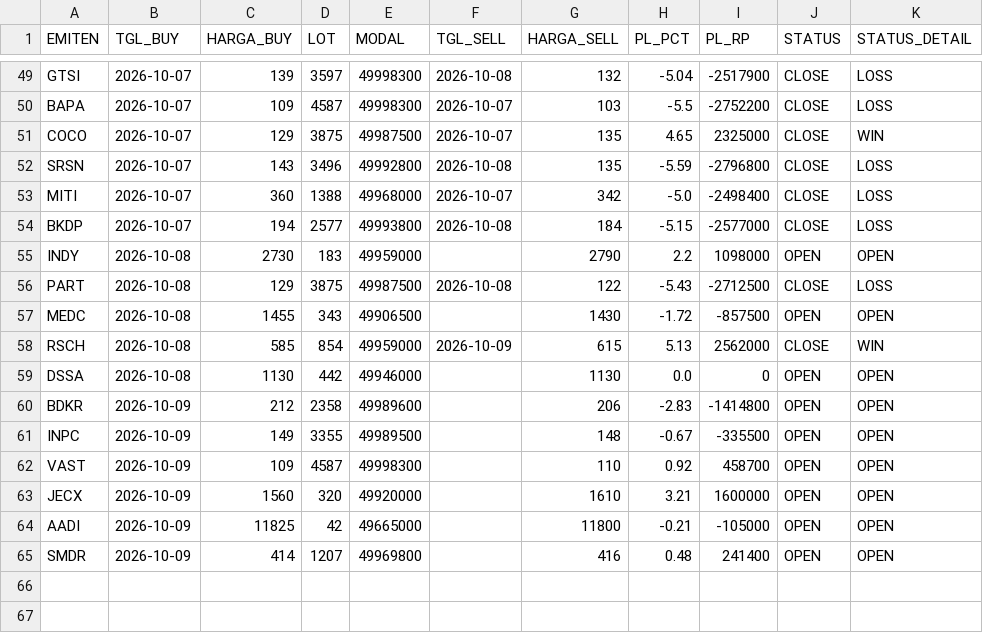
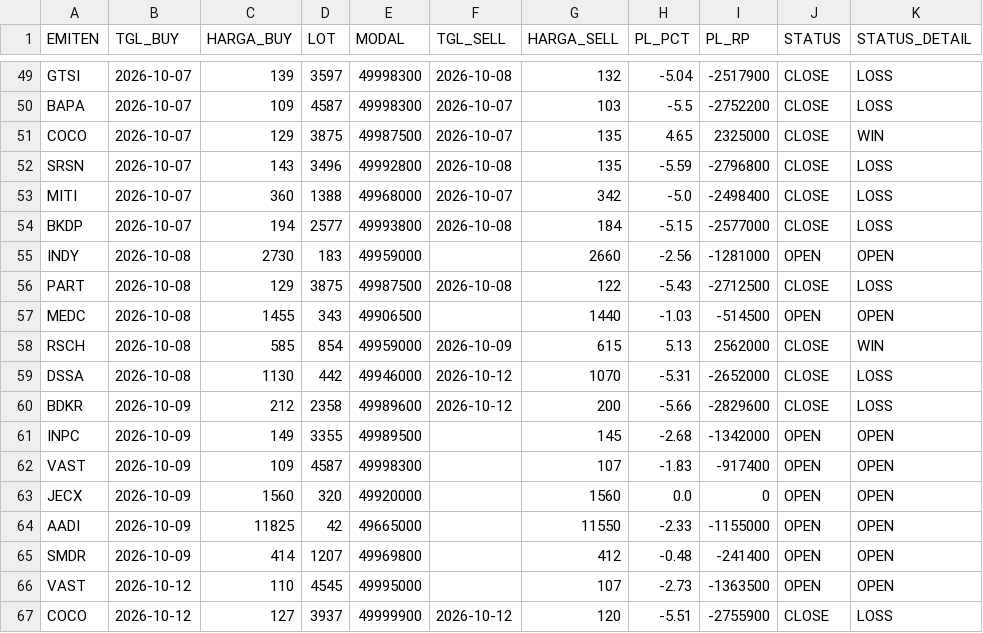
Before and after one commit to illusixTri/dashboard-rla, a CSV file: portofolio_web.csv, drawn as a sheet; only a part is shown, gaps mark what is left out; the diff covers the shown part only.

```diff
--- a/portofolio_web.csv
+++ b/portofolio_web.csv
@@ -54,12 +54,14 @@ MITI,2026-10-07,360,1388,49968000,2026-10-07,342,-5.0,-2498400,CLOSE,LOSS
 BKDP,2026-10-07,194,2577,49993800,2026-10-08,184,-5.15,-2577000,CLOSE,LOSS
-INDY,2026-10-08,2730,183,49959000,,2790,2.2,1098000,OPEN,OPEN
+INDY,2026-10-08,2730,183,49959000,,2660,-2.56,-1281000,OPEN,OPEN
 PART,2026-10-08,129,3875,49987500,2026-10-08,122,-5.43,-2712500,CLOSE,LOSS
-MEDC,2026-10-08,1455,343,49906500,,1430,-1.72,-857500,OPEN,OPEN
+MEDC,2026-10-08,1455,343,49906500,,1440,-1.03,-514500,OPEN,OPEN
 RSCH,2026-10-08,585,854,49959000,2026-10-09,615,5.13,2562000,CLOSE,WIN
-DSSA,2026-10-08,1130,442,49946000,,1130,0.0,0,OPEN,OPEN
-BDKR,2026-10-09,212,2358,49989600,,206,-2.83,-1414800,OPEN,OPEN
-INPC,2026-10-09,149,3355,49989500,,148,-0.67,-335500,OPEN,OPEN
-VAST,2026-10-09,109,4587,49998300,,110,0.92,458700,OPEN,OPEN
-JECX,2026-10-09,1560,320,49920000,,1610,3.21,1600000,OPEN,OPEN
-AADI,2026-10-09,11825,42,49665000,,11800,-0.21,-105000,OPEN,OPEN
-SMDR,2026-10-09,414,1207,49969800,,416,0.48,241400,OPEN,OPEN
+DSSA,2026-10-08,1130,442,49946000,2026-10-12,1070,-5.31,-2652000,CLOSE,LOSS
+BDKR,2026-10-09,212,2358,49989600,2026-10-12,200,-5.66,-2829600,CLOSE,LOSS
+INPC,2026-10-09,149,3355,49989500,,145,-2.68,-1342000,OPEN,OPEN
+VAST,2026-10-09,109,4587,49998300,,107,-1.83,-917400,OPEN,OPEN
+JECX,2026-10-09,1560,320,49920000,,1560,0.0,0,OPEN,OPEN
+AADI,2026-10-09,11825,42,49665000,,11550,-2.33,-1155000,OPEN,OPEN
+SMDR,2026-10-09,414,1207,49969800,,412,-0.48,-241400,OPEN,OPEN
+VAST,2026-10-12,110,4545,49995000,,107,-2.73,-1363500,OPEN,OPEN
+COCO,2026-10-12,127,3937,49999900,2026-10-12,120,-5.51,-2755900,CLOSE,LOSS
```
Also changed, not shown: 1 added row and 39 edited cells elsewhere in this file, V2openclose.csv.
